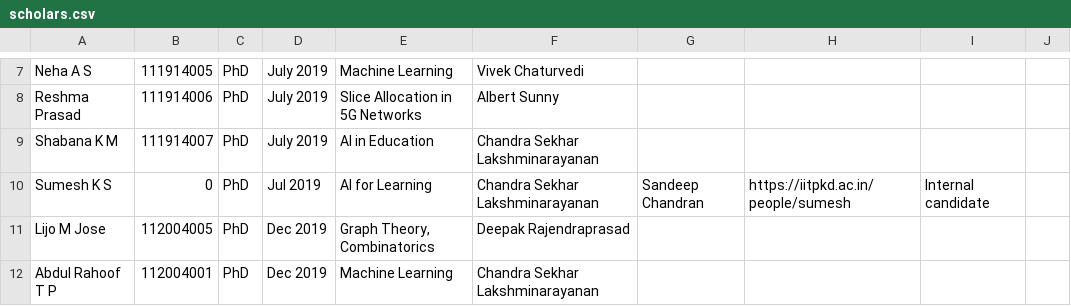
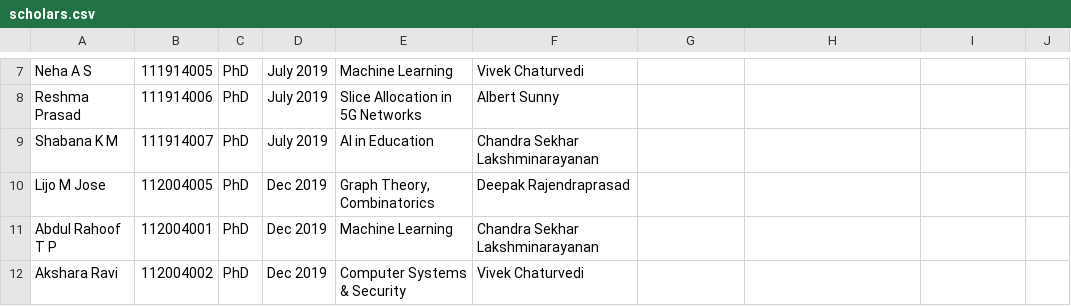
Before and after one commit to ChitreshN/csWeb, a CSV file: _data_csv/scholars.csv, drawn as a sheet; only a part is shown, gaps mark what is left out; the shorter side is filled out with more unchanged rows; the diff names each change by its address in the sheet, - before the commit and + after, or states it on an @@ line.

```diff
--- a/_data_csv/scholars.csv
+++ b/_data_csv/scholars.csv
-row 10: Sumesh K S | 0 | PhD | Jul 2019 | AI for Learning | Chandra Sekhar Lakshminarayanan | Sandeep Chandran | https://iitpkd.ac.in/people/sumesh | Internal candidate
```
Also changed, not shown: _data_csv/colloquium.csv, _data_csv/msAlumni.csv, 10 other files.
